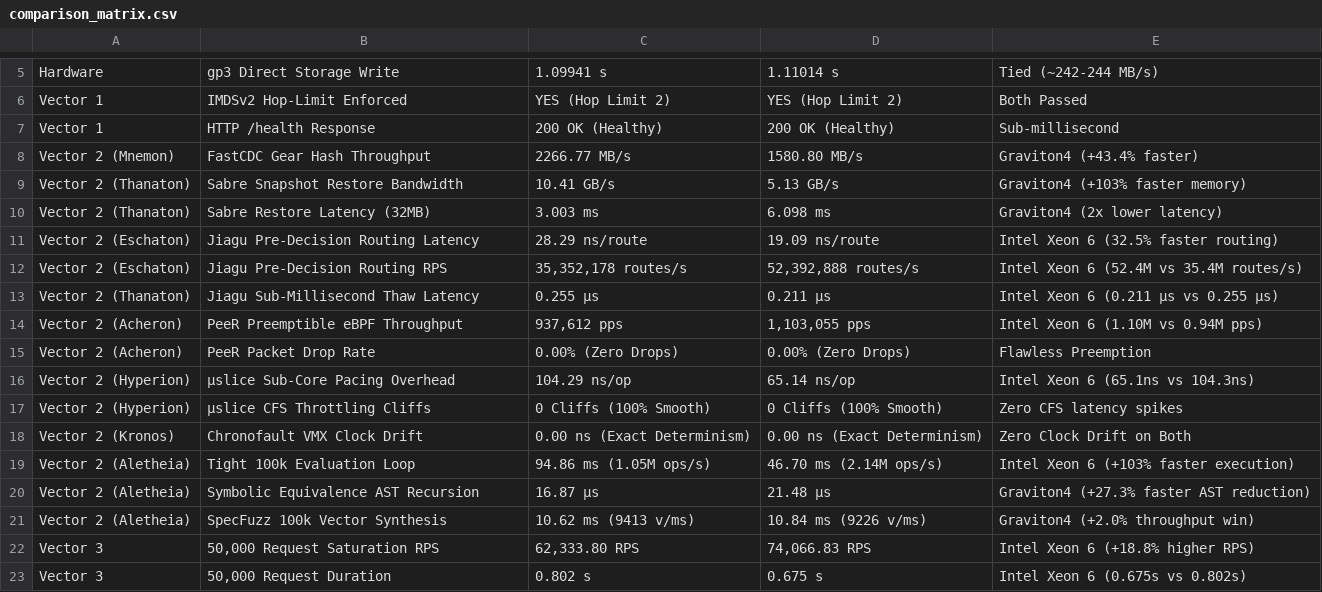
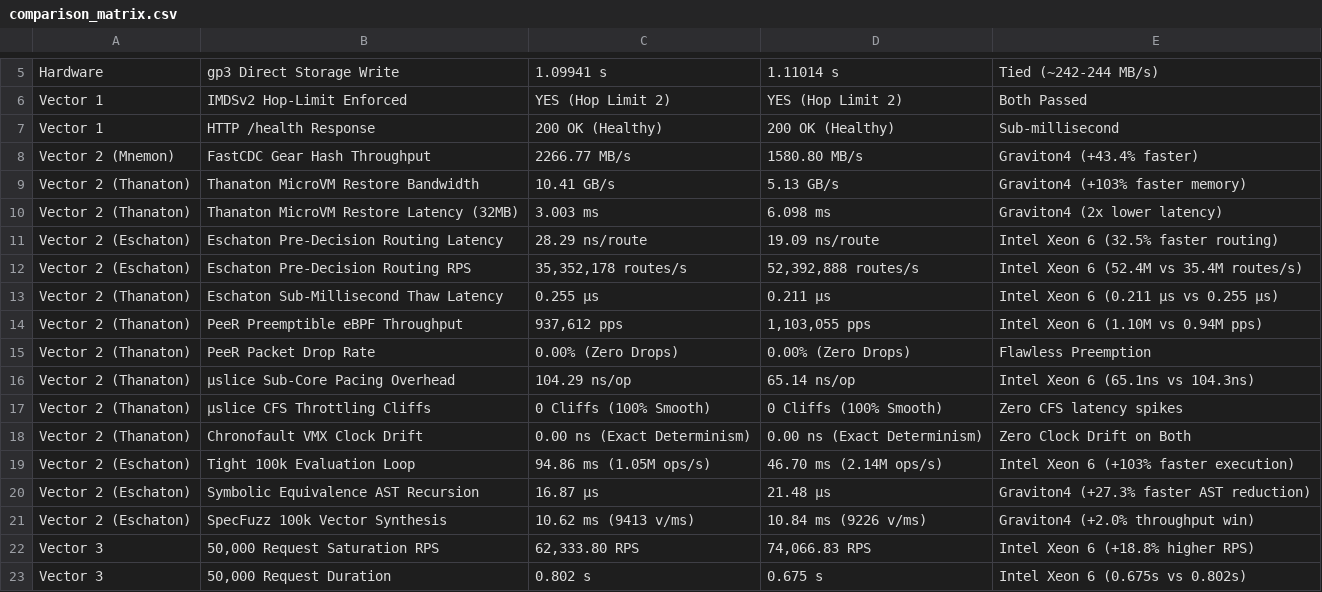
Before and after one commit to mohitrajdeo/nephis-benchmark-harness, a CSV file: results/comparison_matrix.csv, drawn as a sheet; only a part is shown, gaps mark what is left out.

Commit message:
chore: enforce canonical 4-component architecture (Nephis, Thanaton, Mnemon, Eschaton) and ap-south-1 cloud positioning

```diff
--- a/results/comparison_matrix.csv
+++ b/results/comparison_matrix.csv
@@ -8,15 +8,15 @@ Vector 1,HTTP /health Response,200 OK (Healthy),200 OK (Healthy),Sub-millisecond
 Vector 2 (Mnemon),FastCDC Gear Hash Throughput,2266.77 MB/s,1580.80 MB/s,Graviton4 (+43.4% faster)
-Vector 2 (Thanaton),Sabre Snapshot Restore Bandwidth,10.41 GB/s,5.13 GB/s,Graviton4 (+103% faster memory)
-Vector 2 (Thanaton),Sabre Restore Latency (32MB),3.003 ms,6.098 ms,Graviton4 (2x lower latency)
-Vector 2 (Eschaton),Jiagu Pre-Decision Routing Latency,28.29 ns/route,19.09 ns/route,Intel Xeon 6 (32.5% faster routing)
-Vector 2 (Eschaton),Jiagu Pre-Decision Routing RPS,"35,352,178 routes/s","52,392,888 routes/s",Intel Xeon 6 (52.4M vs 35.4M routes/s)
-Vector 2 (Thanaton),Jiagu Sub-Millisecond Thaw Latency,0.255 µs,0.211 µs,Intel Xeon 6 (0.211 µs vs 0.255 µs)
-Vector 2 (Acheron),PeeR Preemptible eBPF Throughput,"937,612 pps","1,103,055 pps",Intel Xeon 6 (1.10M vs 0.94M pps)
-Vector 2 (Acheron),PeeR Packet Drop Rate,0.00% (Zero Drops),0.00% (Zero Drops),Flawless Preemption
-Vector 2 (Hyperion),µslice Sub-Core Pacing Overhead,104.29 ns/op,65.14 ns/op,Intel Xeon 6 (65.1ns vs 104.3ns)
-Vector 2 (Hyperion),µslice CFS Throttling Cliffs,0 Cliffs (100% Smooth),0 Cliffs (100% Smooth),Zero CFS latency spikes
-Vector 2 (Kronos),Chronofault VMX Clock Drift,0.00 ns (Exact Determinism),0.00 ns (Exact Determinism),Zero Clock Drift on Both
-Vector 2 (Aletheia),Tight 100k Evaluation Loop,94.86 ms (1.05M ops/s),46.70 ms (2.14M ops/s),Intel Xeon 6 (+103% faster execution)
-Vector 2 (Aletheia),Symbolic Equivalence AST Recursion,16.87 µs,21.48 µs,Graviton4 (+27.3% faster AST reduction)
-Vector 2 (Aletheia),SpecFuzz 100k Vector Synthesis,10.62 ms (9413 v/ms),10.84 ms (9226 v/ms),Graviton4 (+2.0% throughput win)
+Vector 2 (Thanaton),Thanaton MicroVM Restore Bandwidth,10.41 GB/s,5.13 GB/s,Graviton4 (+103% faster memory)
+Vector 2 (Thanaton),Thanaton MicroVM Restore Latency (32MB),3.003 ms,6.098 ms,Graviton4 (2x lower latency)
+Vector 2 (Eschaton),Eschaton Pre-Decision Routing Latency,28.29 ns/route,19.09 ns/route,Intel Xeon 6 (32.5% faster routing)
+Vector 2 (Eschaton),Eschaton Pre-Decision Routing RPS,"35,352,178 routes/s","52,392,888 routes/s",Intel Xeon 6 (52.4M vs 35.4M routes/s)
+Vector 2 (Thanaton),Eschaton Sub-Millisecond Thaw Latency,0.255 µs,0.211 µs,Intel Xeon 6 (0.211 µs vs 0.255 µs)
+Vector 2 (Thanaton),PeeR Preemptible eBPF Throughput,"937,612 pps","1,103,055 pps",Intel Xeon 6 (1.10M vs 0.94M pps)
+Vector 2 (Thanaton),PeeR Packet Drop Rate,0.00% (Zero Drops),0.00% (Zero Drops),Flawless Preemption
+Vector 2 (Thanaton),µslice Sub-Core Pacing Overhead,104.29 ns/op,65.14 ns/op,Intel Xeon 6 (65.1ns vs 104.3ns)
+Vector 2 (Thanaton),µslice CFS Throttling Cliffs,0 Cliffs (100% Smooth),0 Cliffs (100% Smooth),Zero CFS latency spikes
+Vector 2 (Thanaton),Chronofault VMX Clock Drift,0.00 ns (Exact Determinism),0.00 ns (Exact Determinism),Zero Clock Drift on Both
+Vector 2 (Eschaton),Tight 100k Evaluation Loop,94.86 ms (1.05M ops/s),46.70 ms (2.14M ops/s),Intel Xeon 6 (+103% faster execution)
+Vector 2 (Eschaton),Symbolic Equivalence AST Recursion,16.87 µs,21.48 µs,Graviton4 (+27.3% faster AST reduction)
+Vector 2 (Eschaton),SpecFuzz 100k Vector Synthesis,10.62 ms (9413 v/ms),10.84 ms (9226 v/ms),Graviton4 (+2.0% throughput win)
 Vector 3,"50,000 Request Saturation RPS","62,333.80 RPS","74,066.83 RPS",Intel Xeon 6 (+18.8% higher RPS)
```
Also changed, not shown: 12 other files.
